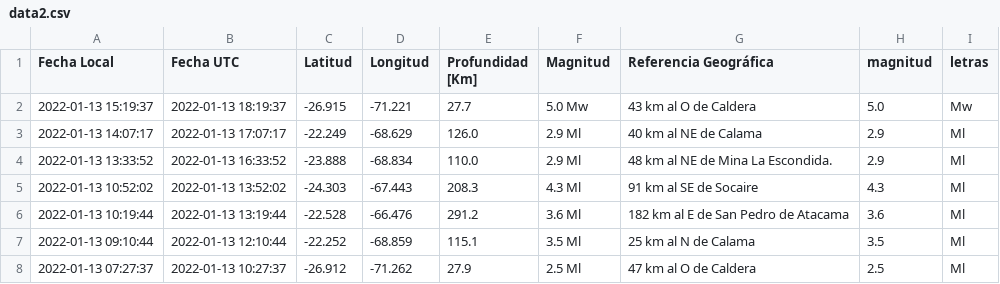
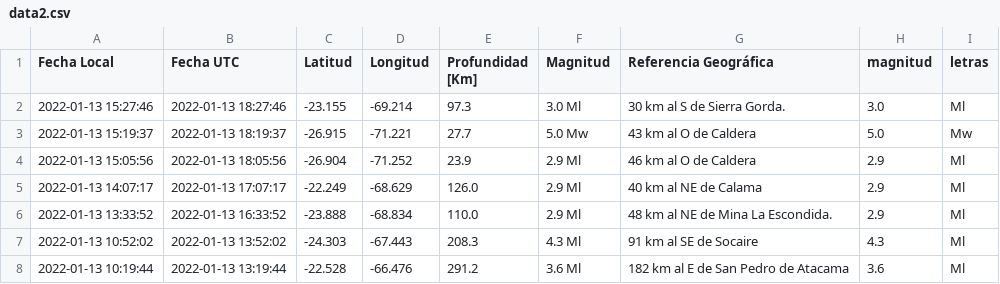
Before and after one commit to brunooviedo/sismos, a CSV file: data2.csv, drawn as a sheet; only a part is shown; the shorter side is filled out with more unchanged rows; the diff names each change by its address in the sheet, - before the commit and + after, or states it on an @@ line.

```diff
--- a/data2.csv
+++ b/data2.csv
+row 2: 2022-01-13 15:27:46 | 2022-01-13 18:27:46 | -23.155 | -69.214 | 97.3 | 3.0 Ml | 30 km al S de Sierra Gorda. | 3.0 | Ml
+row 4: 2022-01-13 15:05:56 | 2022-01-13 18:05:56 | -26.904 | -71.252 | 23.9 | 2.9 Ml | 46 km al O de Caldera | 2.9 | Ml
```
Also changed, not shown: data.csv, 2 other files.
